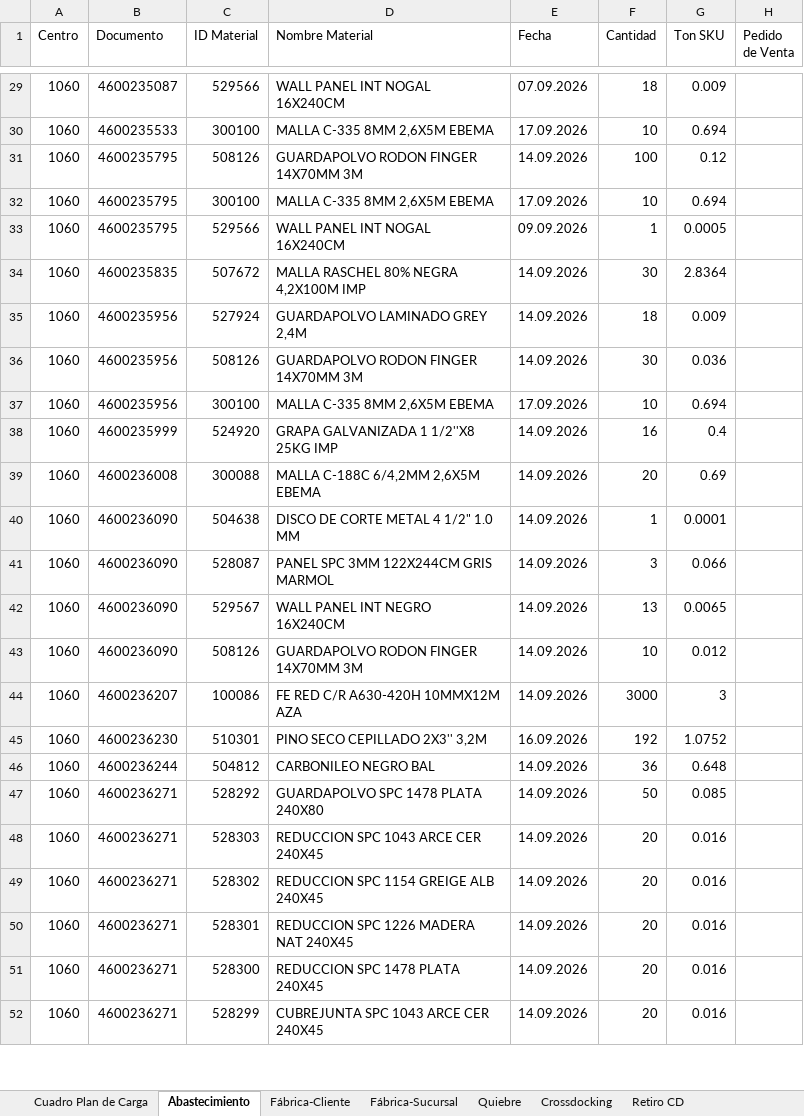
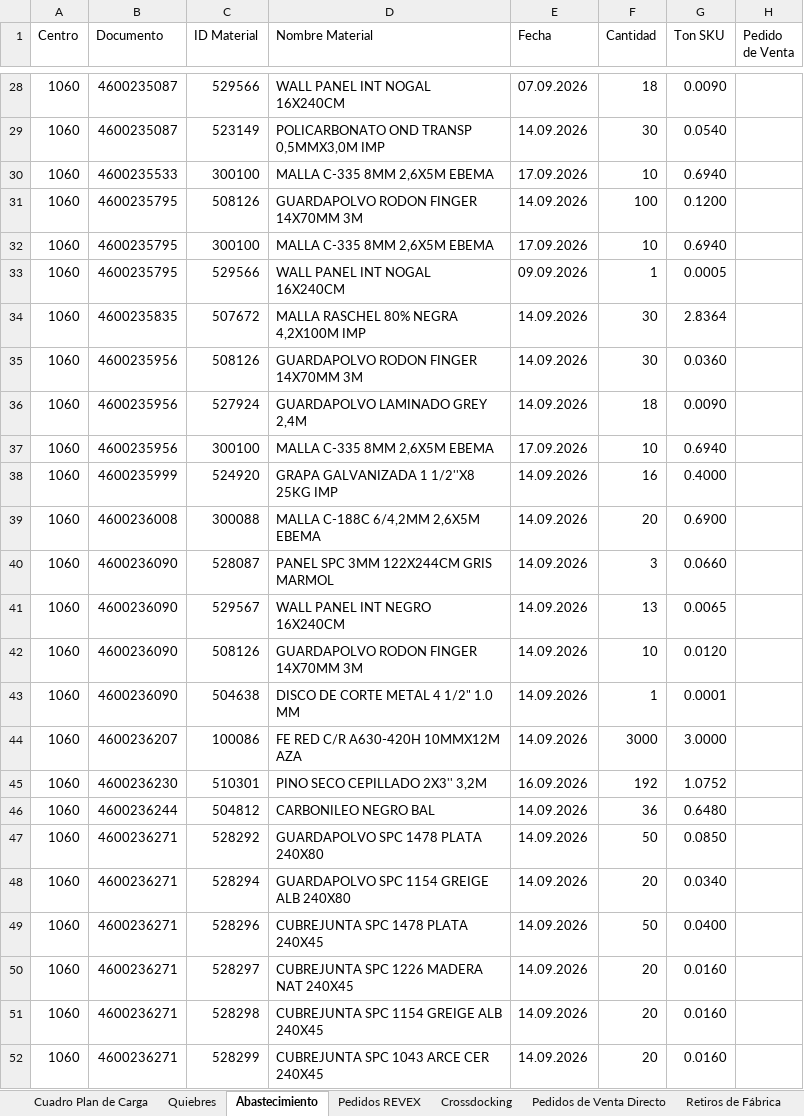
Before and after one commit to Jordancandia/ebema-transporte, an Excel workbook: Claude outputs/PlanCarga_CD1003_20260915.xlsx, sheet Abastecimiento, drawn as a sheet; only a part is shown, gaps mark what is left out; values as stored, in another font and other column widths than the file's, no cell formats; removed rows and columns are numbered as before the commit, all else as after; the diff covers the shown part only; the diff names each change by its address in the sheet, - before the commit and + after, or states it on an @@ line.

```diff
--- a/Claude outputs/PlanCarga_CD1003_20260915.xlsx (sheet Abastecimiento)
+++ b/Claude outputs/PlanCarga_CD1003_20260915.xlsx (sheet Abastecimiento)
-sheet tab: Fábrica-Sucursal
+sheet tab: Pedidos REVEX
-sheet tab: Retiro CD
+sheet tab: Retiros de Fábrica
-sheet tab: Fábrica-Cliente
-sheet tab: Quiebre
+sheet tab: Quiebres
+sheet tab: Pedidos de Venta Directo
-G28 (Ton SKU): 0.009
+G28 (Ton SKU): 0.0090
+row 29: 1060 | 4600235087 | 523149 | POLICARBONATO OND TRANSP 0,5MMX3,0M IMP | 14.09.2026 | 30 | 0.0540
-G30 (Ton SKU): 0.694
+G30 (Ton SKU): 0.6940
-G31 (Ton SKU): 0.12
+G31 (Ton SKU): 0.1200
-G32 (Ton SKU): 0.694
+G32 (Ton SKU): 0.6940
-row 35: 1060 | 4600235956 | 527924 | GUARDAPOLVO LAMINADO GREY 2,4M | 14.09.2026 | 18 | 0.009
-G35 (Ton SKU): 0.036
+G35 (Ton SKU): 0.0360
+row 36: 1060 | 4600235956 | 527924 | GUARDAPOLVO LAMINADO GREY 2,4M | 14.09.2026 | 18 | 0.0090
-G37 (Ton SKU): 0.694
+G37 (Ton SKU): 0.6940
-G38 (Ton SKU): 0.4
+G38 (Ton SKU): 0.4000
-G39 (Ton SKU): 0.69
+G39 (Ton SKU): 0.6900
+row 40: 1060 | 4600236090 | 528087 | PANEL SPC 3MM 122X244CM GRIS MARMOL | 14.09.2026 | 3 | 0.0660
@@ row 42 moved to row 41: 1060 @@
+row 42: 1060 | 4600236090 | 508126 | GUARDAPOLVO RODON FINGER 14X70MM 3M | 14.09.2026 | 10 | 0.0120
-row 41: 1060 | 4600236090 | 528087 | PANEL SPC 3MM 122X244CM GRIS MARMOL | 14.09.2026 | 3 | 0.066
-row 43: 1060 | 4600236090 | 508126 | GUARDAPOLVO RODON FINGER 14X70MM 3M | 14.09.2026 | 10 | 0.012
-G44 (Ton SKU): 3
+G44 (Ton SKU): 3.0000
-G46 (Ton SKU): 0.648
+G46 (Ton SKU): 0.6480
-G47 (Ton SKU): 0.085
+G47 (Ton SKU): 0.0850
-C48 (ID Material): 528303
+C48 (ID Material): 528294
-D48 (Nombre Material): REDUCCION SPC 1043 ARCE CER 240X45
+D48 (Nombre Material): GUARDAPOLVO SPC 1154 GREIGE ALB 240X80
-G48 (Ton SKU): 0.016
+G48 (Ton SKU): 0.0340
-C49 (ID Material): 528302
+C49 (ID Material): 528296
-D49 (Nombre Material): REDUCCION SPC 1154 GREIGE ALB 240X45
+D49 (Nombre Material): CUBREJUNTA SPC 1478 PLATA 240X45
-F49 (Cantidad): 20
+F49 (Cantidad): 50
-G49 (Ton SKU): 0.016
+G49 (Ton SKU): 0.0400
-C50 (ID Material): 528301
+C50 (ID Material): 528297
-D50 (Nombre Material): REDUCCION SPC 1226 MADERA NAT 240X45
+D50 (Nombre Material): CUBREJUNTA SPC 1226 MADERA NAT 240X45
-G50:G52 (Ton SKU): 0.016
+G50:G52 (Ton SKU): 0.0160
-C51 (ID Material): 528300
+C51 (ID Material): 528298
-D51 (Nombre Material): REDUCCION SPC 1478 PLATA 240X45
+D51 (Nombre Material): CUBREJUNTA SPC 1154 GREIGE ALB 240X45
```
Also changed, not shown: 18 added rows, 19 removed rows, 10 moved rows and 244 edited cells elsewhere in this sheet, sheet Pedidos REVEX, sheet Cuadro Plan de Carga, sheet Crossdocking, sheet Retiros de Fábrica, other sheet tabs, cell formats, 20 other files.
